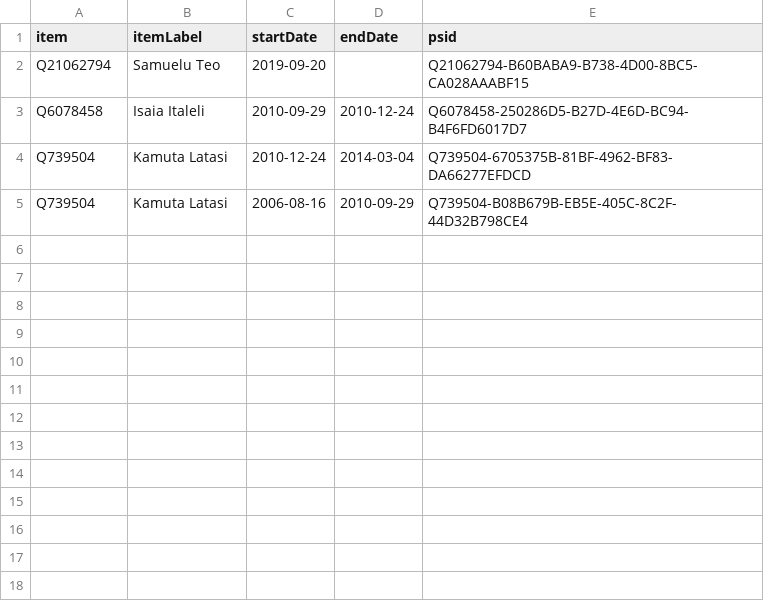
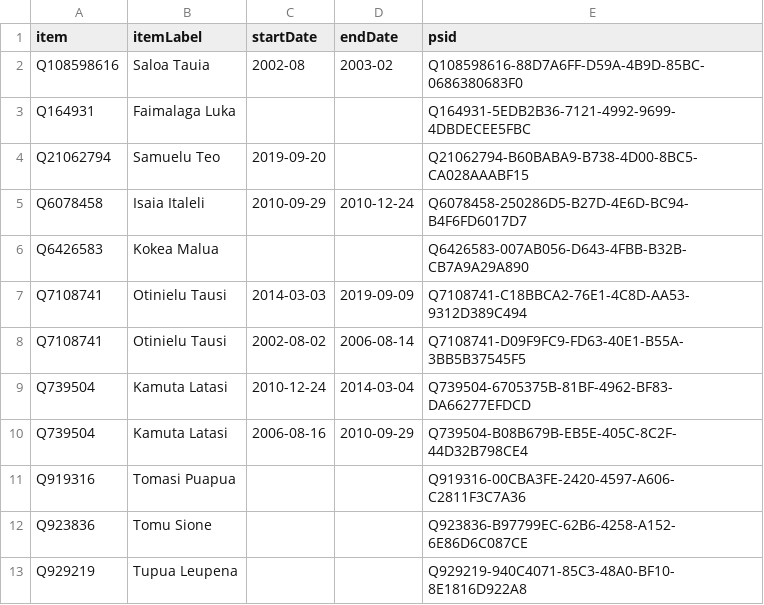
Before and after one commit to every-politician-scrapers/tuvalu-ministers, a CSV file: sources/speaker-enwiki/wikidata.csv, drawn as a sheet; the diff names each change by its address in the sheet, - before the commit and + after, or states it on an @@ line.

Commit message:
Compare external sources to Wikidata

```diff
--- a/sources/speaker-enwiki/wikidata.csv
+++ b/sources/speaker-enwiki/wikidata.csv
+row 2: Q108598616 | Saloa Tauia | 2002-08 | 2003-02 | Q108598616-88D7A6FF-D59A-4B9D-85BC-0686380683F0
+row 3: Q164931 | Faimalaga Luka |  |  | Q164931-5EDB2B36-7121-4992-9699-4DBDECEE5FBC
+row 6: Q6426583 | Kokea Malua |  |  | Q6426583-007AB056-D643-4FBB-B32B-CB7A9A29A890
+row 7: Q7108741 | Otinielu Tausi | 2014-03-03 | 2019-09-09 | Q7108741-C18BBCA2-76E1-4C8D-AA53-9312D389C494
+row 8: Q7108741 | Otinielu Tausi | 2002-08-02 | 2006-08-14 | Q7108741-D09F9FC9-FD63-40E1-B55A-3BB5B37545F5
+row 11: Q919316 | Tomasi Puapua |  |  | Q919316-00CBA3FE-2420-4597-A606-C2811F3C7A36
+row 12: Q923836 | Tomu Sione |  |  | Q923836-B97799EC-62B6-4258-A152-6E86D6C087CE
+row 13: Q929219 | Tupua Leupena |  |  | Q929219-940C4071-85C3-48A0-BF10-8E1816D922A8
```
Also changed, not shown: sources/official/diff.csv, sources/official/wikidata.csv, 1 other file.
